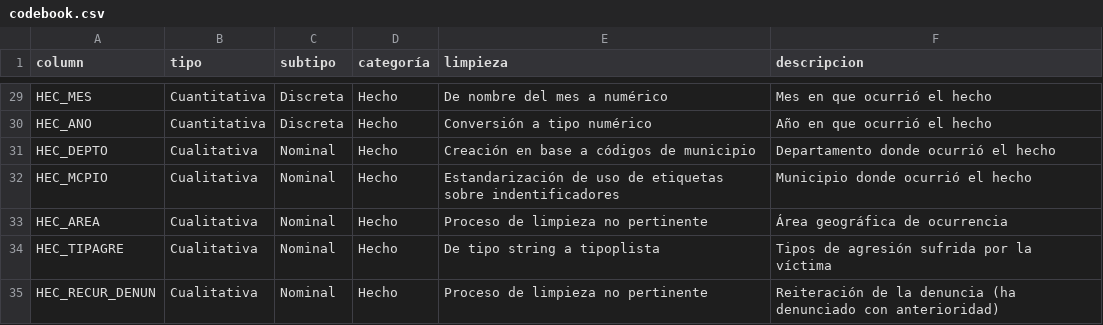
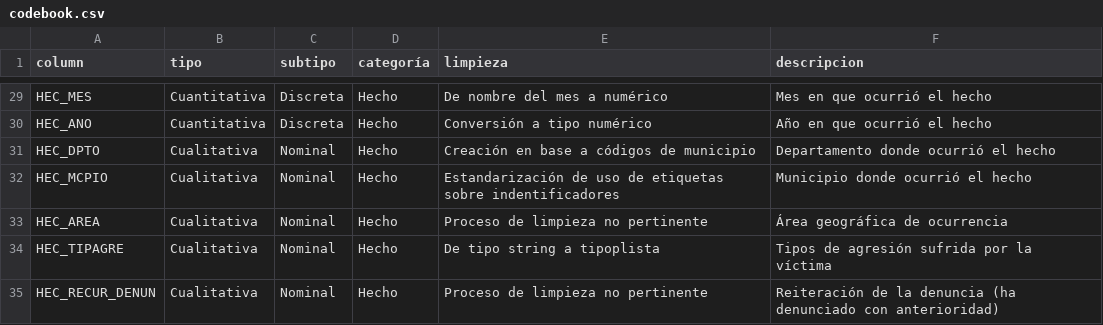
Before and after one commit to chamale-rac/data-mining-project, a CSV file: codebook.csv, drawn as a sheet; only a part is shown, gaps mark what is left out.

```diff
--- a/codebook.csv
+++ b/codebook.csv
@@ -30,3 +30,3 @@ HEC_MES,Cuantitativa,Discreta,Hecho,De nombre del mes a numérico,Mes en que ocu
 HEC_ANO,Cuantitativa,Discreta,Hecho,Conversión a tipo numérico,Año en que ocurrió el hecho
-HEC_DEPTO,Cualitativa,Nominal,Hecho,Creación en base a códigos de municipio,Departamento donde ocurrió el hecho
+HEC_DPTO,Cualitativa,Nominal,Hecho,Creación en base a códigos de municipio,Departamento donde ocurrió el hecho
 HEC_MCPIO,Cualitativa,Nominal,Hecho,Estandarización de uso de etiquetas sobre indentificadores,Municipio donde ocurrió el hecho
```
Also changed, not shown: 3 other files.
